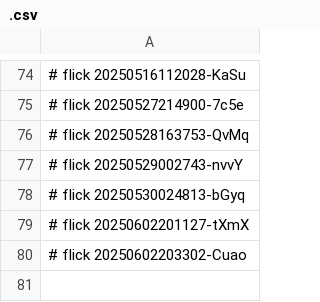
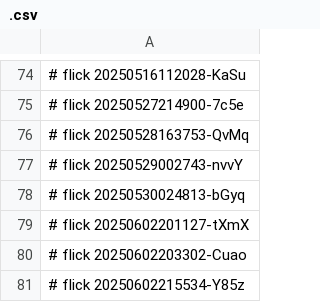
Before and after one commit to abikesa/sanity, a CSV file: caffe/.csv, drawn as a sheet; only a part is shown, gaps mark what is left out.

Commit message:
caffe/.csv

```diff
--- a/caffe/.csv
+++ b/caffe/.csv
@@ -80 +80,2 @@
 # flick 20250602203302-Cuao
+# flick 20250602215534-Y85z
```
